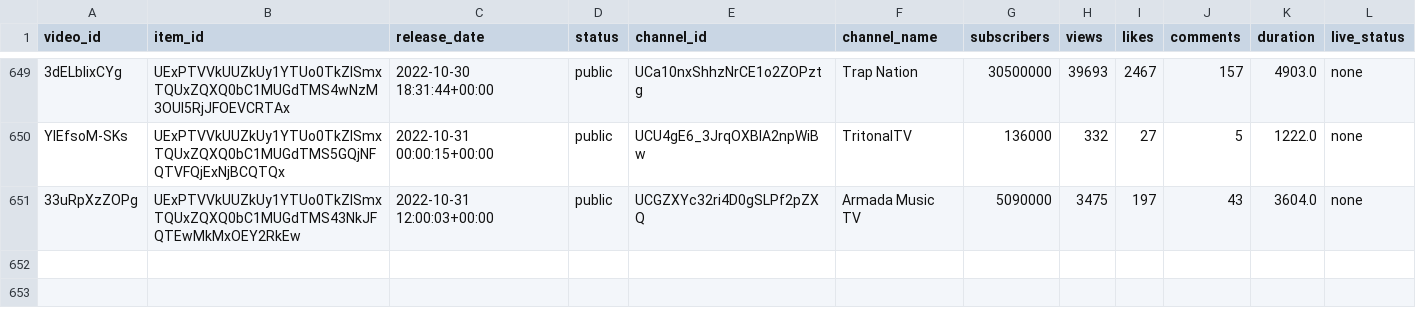
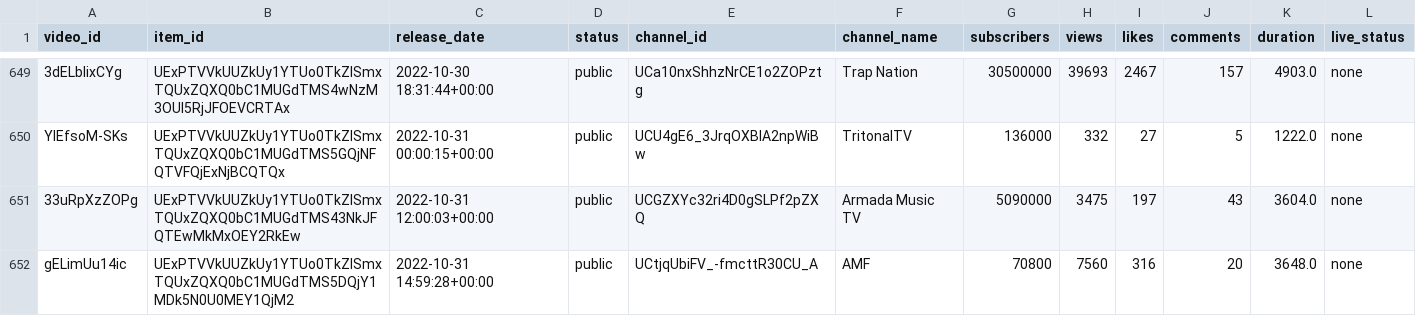
Before and after one commit to Dyl-M/auto_youtube_playlist, a CSV file: data/mix_history.csv, drawn as a sheet; only a part is shown, gaps mark what is left out.

```diff
--- a/data/mix_history.csv
+++ b/data/mix_history.csv
@@ -651 +651,2 @@ YlEfsoM-SKs,UExPTVVkUUZkUy1YTUo0TkZISmxTQUxZQXQ0bC1MUGdTMS5GQjNFQTVFQjExNjBCQTQx
 33uRpXzZOPg,UExPTVVkUUZkUy1YTUo0TkZISmxTQUxZQXQ0bC1MUGdTMS43NkJFQTEwMkMxOEY2RkEw,2022-10-31 12:00:03+00:00,public,UCGZXYc32ri4D0gSLPf2pZXQ,Armada Music TV,5090000,3475,197,43,3604.0,none
+gELimUu14ic,UExPTVVkUUZkUy1YTUo0TkZISmxTQUxZQXQ0bC1MUGdTMS5DQjY1MDk5N0U0MEY1QjM2,2022-10-31 14:59:28+00:00,public,UCtjqUbiFV_-fmcttR30CU_A,AMF,70800,7560,316,20,3648.0,none
```
Also changed, not shown: 2 other files.
